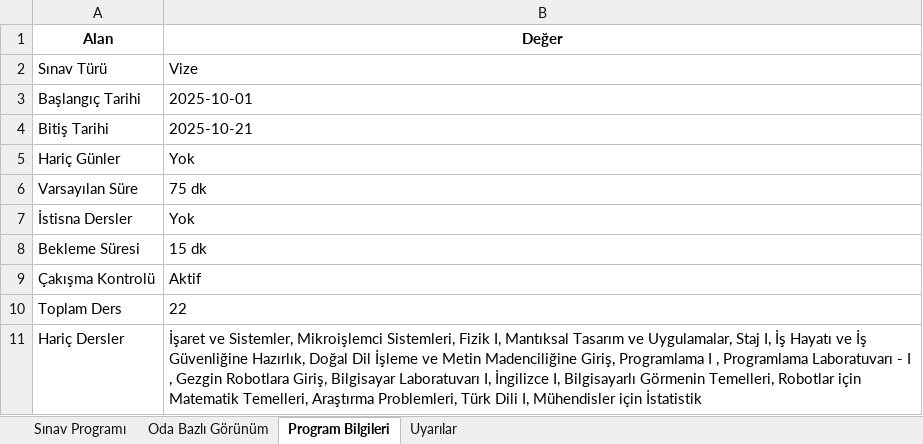
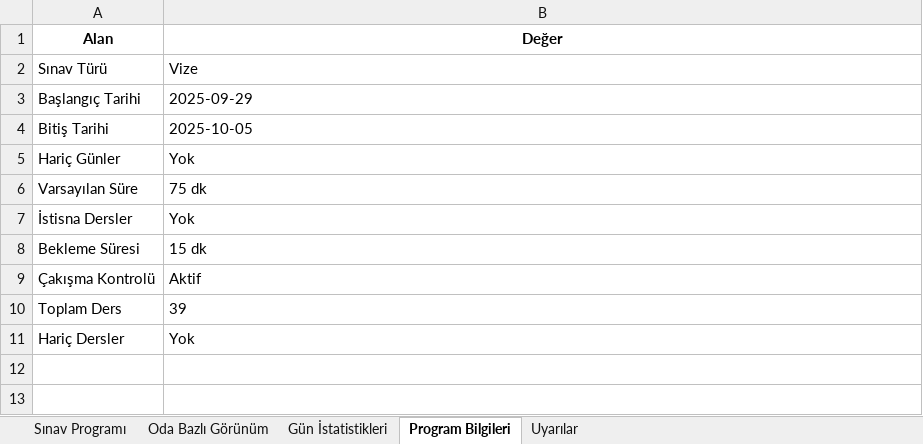
Before and after one commit to EnesDemir143/Yaz_lab_1, an Excel workbook: sinav_programi.xlsx, sheet Program Bilgileri, drawn as a sheet; values as stored, in another font and other column widths than the file's, no borders; the diff names each change by its address in the sheet, - before the commit and + after, or states it on an @@ line.

```diff
--- a/sinav_programi.xlsx (sheet Program Bilgileri)
+++ b/sinav_programi.xlsx (sheet Program Bilgileri)
+sheet tab: Gün İstatistikleri
-B3 (Değer): 2025-10-01
+B3 (Değer): 2025-09-29
-B4 (Değer): 2025-10-21
+B4 (Değer): 2025-10-05
-B10 (Değer): 22
+B10 (Değer): 39
-B11 (Değer): İşaret ve Sistemler, Mikroişlemci Sistemleri, Fizik I, Mantıksal Tasarım ve Uygulamalar, Staj I, İş Hayatı ve İş Güvenliğine Hazırlık, Doğal Dil İşleme ve Metin Madenciliğine Giriş, Programlama I , Programlama Laboratuvarı - I , Gezgin Robotlara Giriş, Bilgisayar Laboratuvarı I, İngilizce I, Bilgisayarlı Görmenin Temelleri, Robotlar için Matematik Temelleri, Araştırma Problemleri, Türk Dili I, Mühendisler için İstatistik
+B11 (Değer): Yok
```
Also changed, not shown: sheet Sınav Programı, sheet Oda Bazlı Görünüm, 1 other file.
